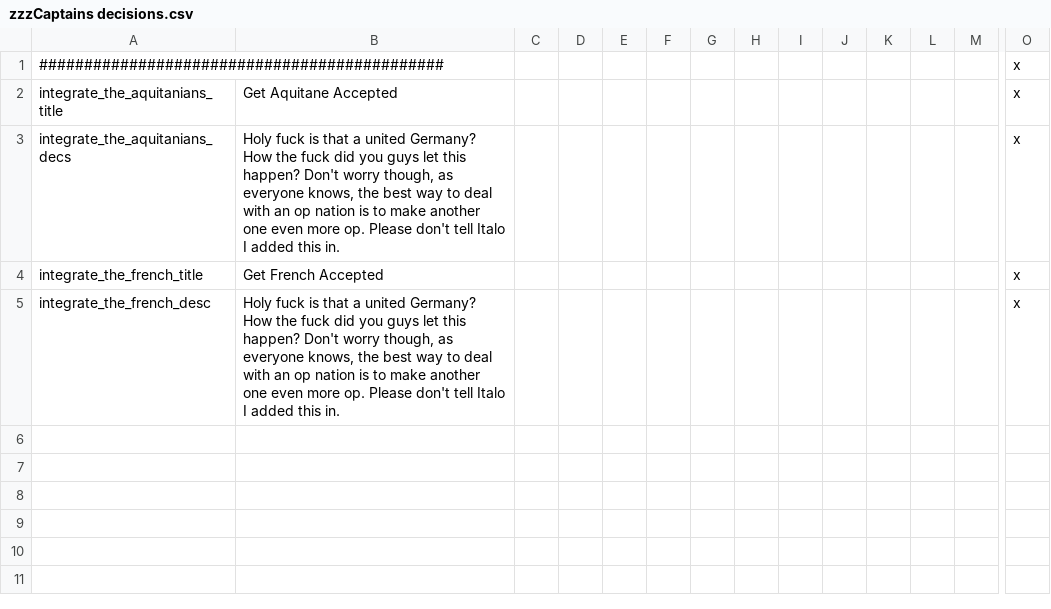
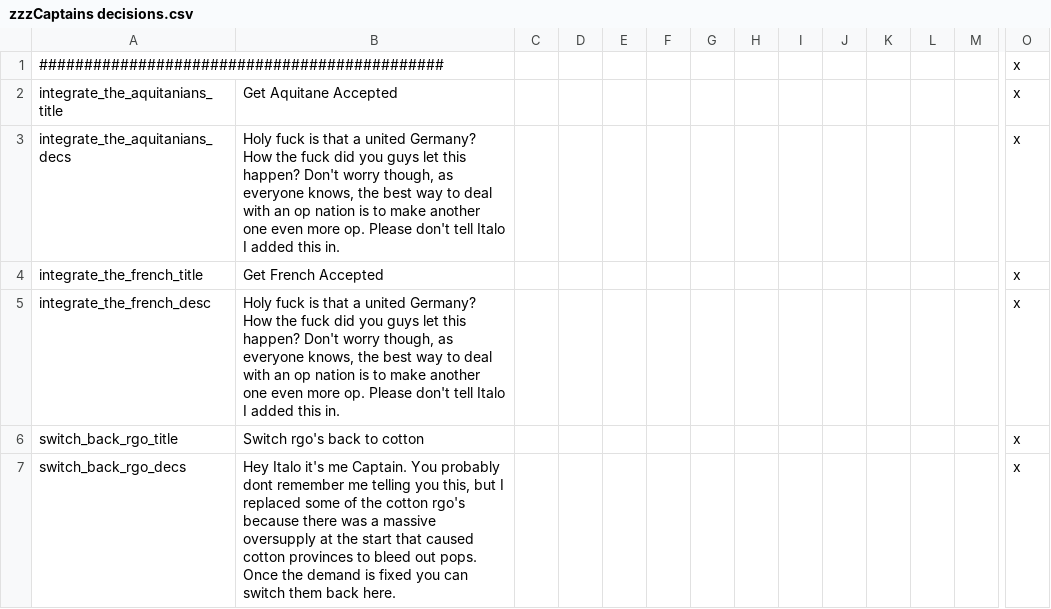
Before and after one commit to CaptainJ61/HTA-changes, a CSV file: SlayTA 4.5/localisation/zzzCaptains decisions.csv, drawn as a sheet; only a part is shown, gaps mark what is left out; rows hold the shown columns only; the diff names each change by its address in the sheet, - before the commit and + after, or states it on an @@ line.

Commit message:
Added host decision

```diff
--- a/SlayTA 4.5/localisation/zzzCaptains decisions.csv
+++ b/SlayTA 4.5/localisation/zzzCaptains decisions.csv
+row 6: switch_back_rgo_title | Switch rgo's back to cotton |  |  |  |  |  |  |  |  |  |  |  | x
+row 7: switch_back_rgo_decs | Hey Italo it's me Captain. You probably dont remember me telling you this, but I replaced some of the cotton rgo's because there was a massive oversupply at the start that caused cotton provinces to bleed out pops. Once the demand is fixed you can switch them back here. |  |  |  |  |  |  |  |  |  |  |  | x
```
Also changed, not shown: 2 other files.
